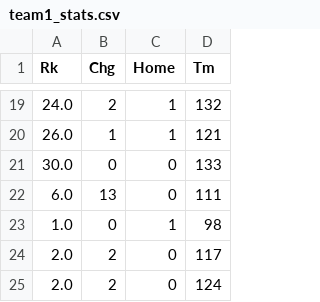
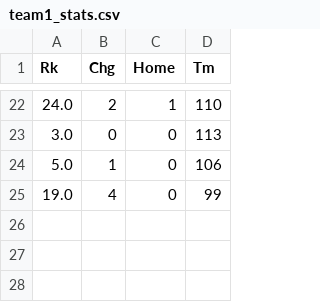
Before and after one commit to abzdel/NBA_Over_Under_Prediction_App, a CSV file: data/team1_stats.csv, drawn as a sheet; only a part is shown, gaps mark what is left out; the diff covers the shown part only.

```diff
--- a/data/team1_stats.csv
+++ b/data/team1_stats.csv
@@ -19,7 +22,4 @@ Rk,Chg,Home,Tm
-24.0,2,1,132
-26.0,1,1,121
-30.0,0,0,133
-6.0,13,0,111
-1.0,0,1,98
-2.0,2,0,117
-2.0,2,0,124
+24.0,2,1,110
+3.0,0,0,113
+5.0,1,0,106
+19.0,4,0,99
```
Also changed, not shown: 14 added rows, 11 removed rows and 9 edited cells elsewhere in this file, data/team2_stats.csv, 6 other files.
